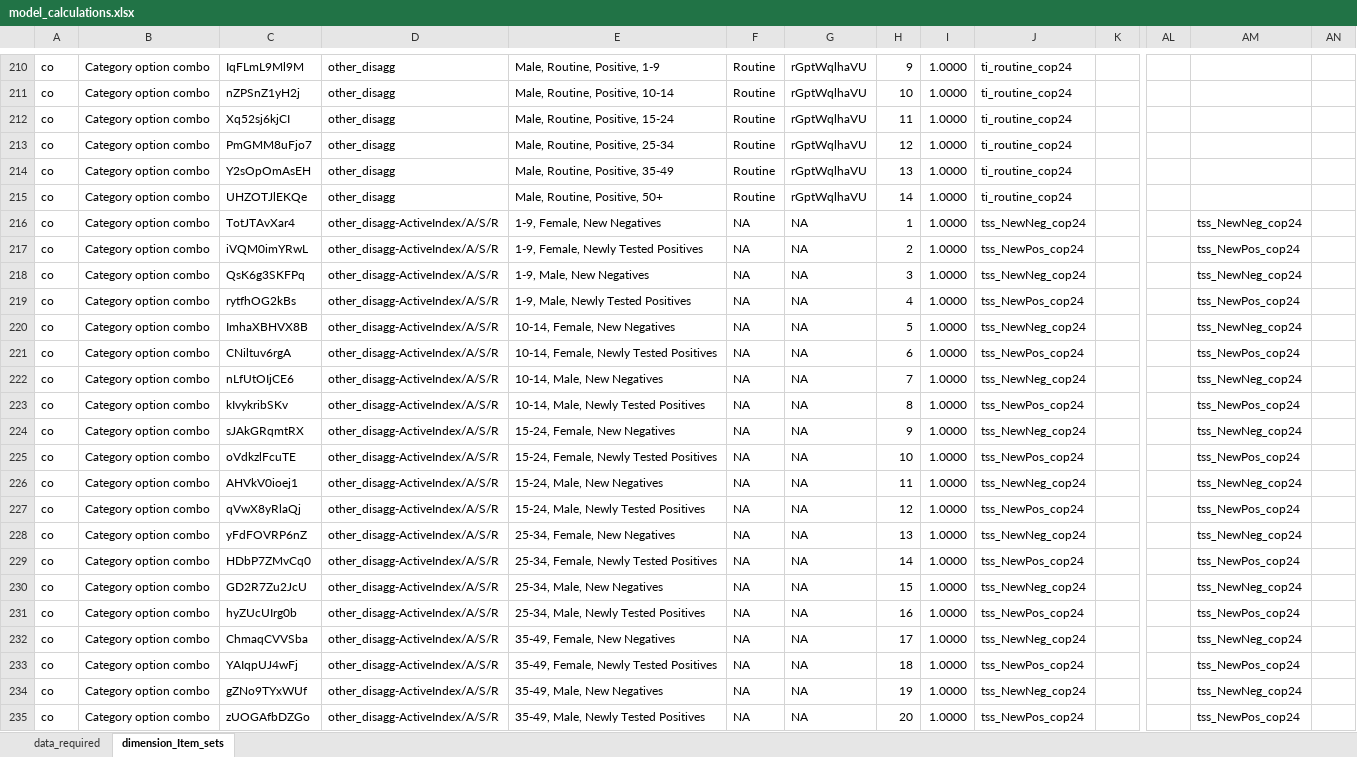
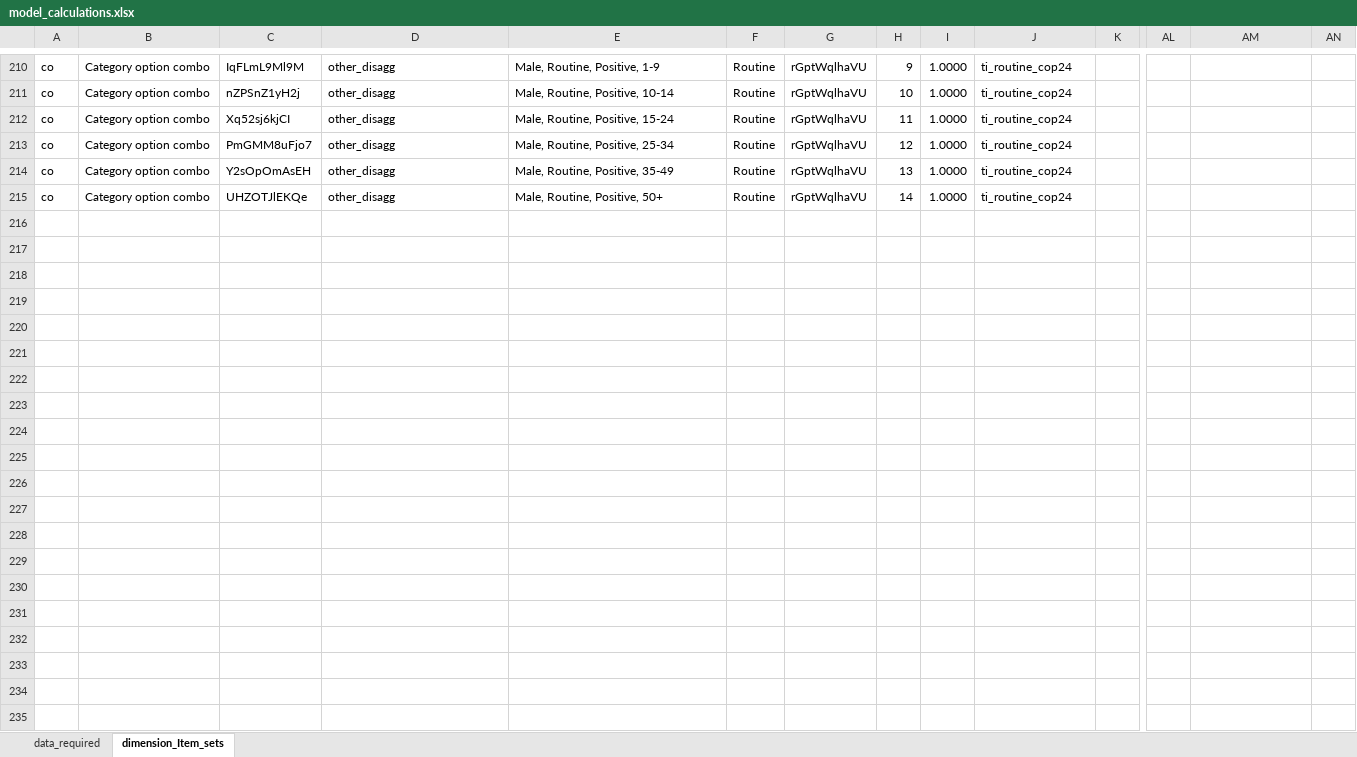
Before and after one commit to pepfar-datim/data-pack-commons, an Excel workbook: data-raw/model_calculations/model_calculations.xlsx, sheet dimension_Item_sets, drawn as a sheet; only a part is shown, gaps mark what is left out; values as stored, in another font and other column widths than the file's, no borders; rows hold the shown columns only; the diff covers the shown part only; the diff names each change by its address in the sheet, - before the commit and + after, or states it on an @@ line.

Commit message:
fix hts modalities with newly added DEGS: hts_index, hts_active_other,  hts_other
- fix hts modalities with newly added DEGS: hts_index, hts_active_other,  hts_other

```diff
--- a/data-raw/model_calculations/model_calculations.xlsx (sheet dimension_Item_sets)
+++ b/data-raw/model_calculations/model_calculations.xlsx (sheet dimension_Item_sets)
-row 216: co | Category option combo | TotJTAvXar4 | other_disagg-ActiveIndex/A/S/R | 1-9, Female, New Negatives | NA | NA | 1 | 1.0000 | tss_NewNeg_cop24 |  |  | tss_NewNeg_cop24
-row 217: co | Category option combo | iVQM0imYRwL | other_disagg-ActiveIndex/A/S/R | 1-9, Female, Newly Tested Positives | NA | NA | 2 | 1.0000 | tss_NewPos_cop24 |  |  | tss_NewPos_cop24
-row 218: co | Category option combo | QsK6g3SKFPq | other_disagg-ActiveIndex/A/S/R | 1-9, Male, New Negatives | NA | NA | 3 | 1.0000 | tss_NewNeg_cop24 |  |  | tss_NewNeg_cop24
-row 219: co | Category option combo | rytfhOG2kBs | other_disagg-ActiveIndex/A/S/R | 1-9, Male, Newly Tested Positives | NA | NA | 4 | 1.0000 | tss_NewPos_cop24 |  |  | tss_NewPos_cop24
-row 220: co | Category option combo | ImhaXBHVX8B | other_disagg-ActiveIndex/A/S/R | 10-14, Female, New Negatives | NA | NA | 5 | 1.0000 | tss_NewNeg_cop24 |  |  | tss_NewNeg_cop24
-row 221: co | Category option combo | CNiltuv6rgA | other_disagg-ActiveIndex/A/S/R | 10-14, Female, Newly Tested Positives | NA | NA | 6 | 1.0000 | tss_NewPos_cop24 |  |  | tss_NewPos_cop24
-row 222: co | Category option combo | nLfUtOIjCE6 | other_disagg-ActiveIndex/A/S/R | 10-14, Male, New Negatives | NA | NA | 7 | 1.0000 | tss_NewNeg_cop24 |  |  | tss_NewNeg_cop24
-row 223: co | Category option combo | kIvykribSKv | other_disagg-ActiveIndex/A/S/R | 10-14, Male, Newly Tested Positives | NA | NA | 8 | 1.0000 | tss_NewPos_cop24 |  |  | tss_NewPos_cop24
-row 224: co | Category option combo | sJAkGRqmtRX | other_disagg-ActiveIndex/A/S/R | 15-24, Female, New Negatives | NA | NA | 9 | 1.0000 | tss_NewNeg_cop24 |  |  | tss_NewNeg_cop24
-row 225: co | Category option combo | oVdkzlFcuTE | other_disagg-ActiveIndex/A/S/R | 15-24, Female, Newly Tested Positives | NA | NA | 10 | 1.0000 | tss_NewPos_cop24 |  |  | tss_NewPos_cop24
-row 226: co | Category option combo | AHVkV0ioej1 | other_disagg-ActiveIndex/A/S/R | 15-24, Male, New Negatives | NA | NA | 11 | 1.0000 | tss_NewNeg_cop24 |  |  | tss_NewNeg_cop24
-row 227: co | Category option combo | qVwX8yRlaQj | other_disagg-ActiveIndex/A/S/R | 15-24, Male, Newly Tested Positives | NA | NA | 12 | 1.0000 | tss_NewPos_cop24 |  |  | tss_NewPos_cop24
-row 228: co | Category option combo | yFdFOVRP6nZ | other_disagg-ActiveIndex/A/S/R | 25-34, Female, New Negatives | NA | NA | 13 | 1.0000 | tss_NewNeg_cop24 |  |  | tss_NewNeg_cop24
-row 229: co | Category option combo | HDbP7ZMvCq0 | other_disagg-ActiveIndex/A/S/R | 25-34, Female, Newly Tested Positives | NA | NA | 14 | 1.0000 | tss_NewPos_cop24 |  |  | tss_NewPos_cop24
-row 230: co | Category option combo | GD2R7Zu2JcU | other_disagg-ActiveIndex/A/S/R | 25-34, Male, New Negatives | NA | NA | 15 | 1.0000 | tss_NewNeg_cop24 |  |  | tss_NewNeg_cop24
-row 231: co | Category option combo | hyZUcUIrg0b | other_disagg-ActiveIndex/A/S/R | 25-34, Male, Newly Tested Positives | NA | NA | 16 | 1.0000 | tss_NewPos_cop24 |  |  | tss_NewPos_cop24
-row 232: co | Category option combo | ChmaqCVVSba | other_disagg-ActiveIndex/A/S/R | 35-49, Female, New Negatives | NA | NA | 17 | 1.0000 | tss_NewNeg_cop24 |  |  | tss_NewNeg_cop24
-row 233: co | Category option combo | YAIqpUJ4wFj | other_disagg-ActiveIndex/A/S/R | 35-49, Female, Newly Tested Positives | NA | NA | 18 | 1.0000 | tss_NewPos_cop24 |  |  | tss_NewPos_cop24
-row 234: co | Category option combo | gZNo9TYxWUf | other_disagg-ActiveIndex/A/S/R | 35-49, Male, New Negatives | NA | NA | 19 | 1.0000 | tss_NewNeg_cop24 |  |  | tss_NewNeg_cop24
-row 235: co | Category option combo | zUOGAfbDZGo | other_disagg-ActiveIndex/A/S/R | 35-49, Male, Newly Tested Positives | NA | NA | 20 | 1.0000 | tss_NewPos_cop24 |  |  | tss_NewPos_cop24
```
Also changed, not shown: 28 removed rows elsewhere in this sheet, data-raw/snu_x_im_distribution_configuration/24Tto25TMap.xlsx, 4 other files.
